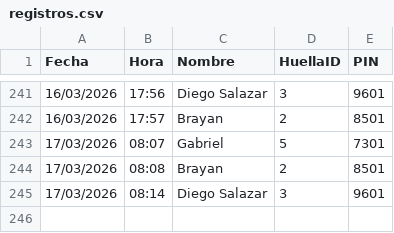
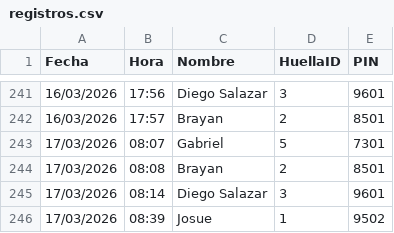
Before and after one commit to IMPLACOR/BIOMETRICO, a CSV file: registros.csv, drawn as a sheet; only a part is shown, gaps mark what is left out.

Commit message:
Actualizando registros desde ESP32

```diff
--- a/registros.csv
+++ b/registros.csv
@@ -245 +245,2 @@ Fecha,Hora,Nombre,HuellaID,PIN
 17/03/2026,08:14,Diego Salazar,3,9601
+17/03/2026,08:39,Josue,1,9502
```
